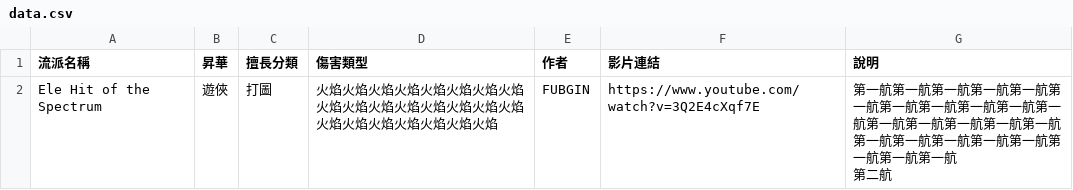
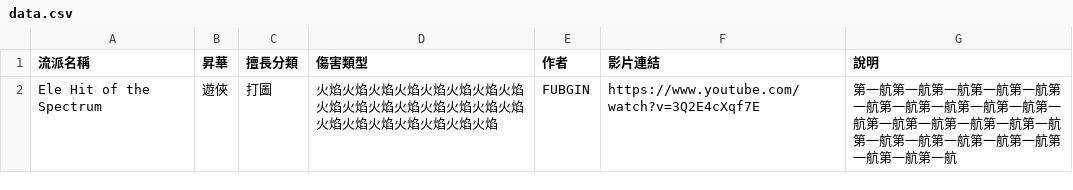
Before and after one commit to sab9527/sab9527.github.io, a CSV file: 3.26build/data.csv, drawn as a sheet.

```diff
--- a/3.26build/data.csv
+++ b/3.26build/data.csv
@@ -1,3 +1,2 @@
 流派名稱,昇華,擅長分類,傷害類型,作者,影片連結,說明
-Ele Hit of the Spectrum,遊俠,打圖,火焰火焰火焰火焰火焰火焰火焰火焰火焰火焰火焰火焰火焰火焰火焰火焰火焰火焰火焰火焰火焰火焰火焰,FUBGIN,https://www.youtube.com/watch?v=3Q2E4cXqf7E ,"第一航第一航第一航第一航第一航第一航第一航第一航第一航第一航第一航第一航第一航第一航第一航第一航第一航第一航第一航第一航第一航第一航第一航第一航
-第二航"
+Ele Hit of the Spectrum,遊俠,打圖,火焰火焰火焰火焰火焰火焰火焰火焰火焰火焰火焰火焰火焰火焰火焰火焰火焰火焰火焰火焰火焰火焰火焰,FUBGIN,https://www.youtube.com/watch?v=3Q2E4cXqf7E ,第一航第一航第一航第一航第一航第一航第一航第一航第一航第一航第一航第一航第一航第一航第一航第一航第一航第一航第一航第一航第一航第一航第一航第一航
```
